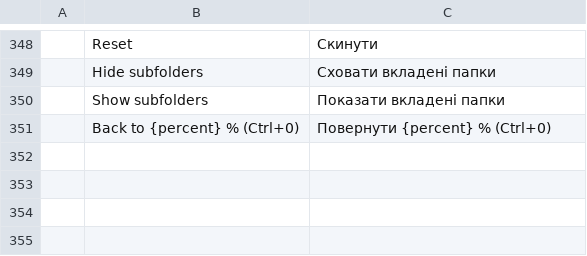
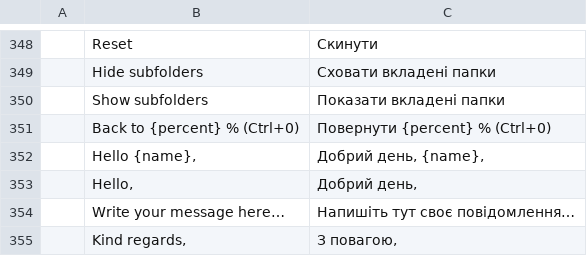
Before and after one commit to StDenis1980/ibercorreo, a TSV file: crates/ui-egui/src/i18n/uk.tsv, drawn as a sheet; only a part is shown, gaps mark what is left out.

```diff
--- a/crates/ui-egui/src/i18n/uk.tsv
+++ b/crates/ui-egui/src/i18n/uk.tsv
@@ -351 +351,5 @@
 	Back to {percent} % (Ctrl+0)	Повернути {percent} % (Ctrl+0)
+	Hello {name},	Добрий день, {name},
+	Hello,	Добрий день,
+	Write your message here…	Напишіть тут своє повідомлення…
+	Kind regards,	З повагою,
```
Also changed, not shown: crates/ui-egui/src/i18n/cs.tsv, crates/ui-egui/src/i18n/de.tsv, 10 other files.
